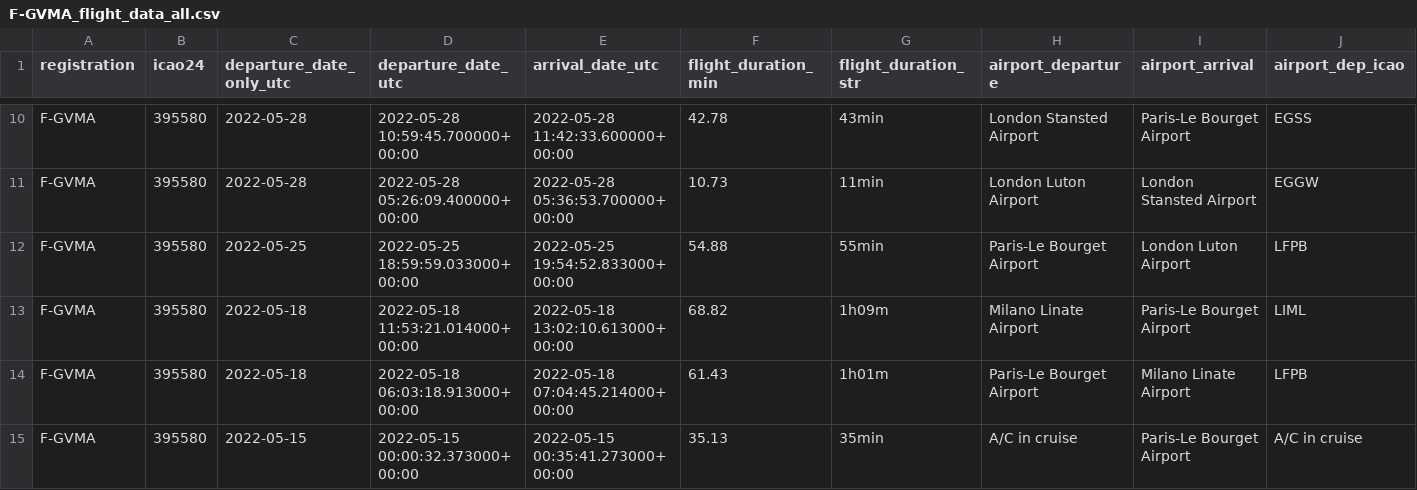
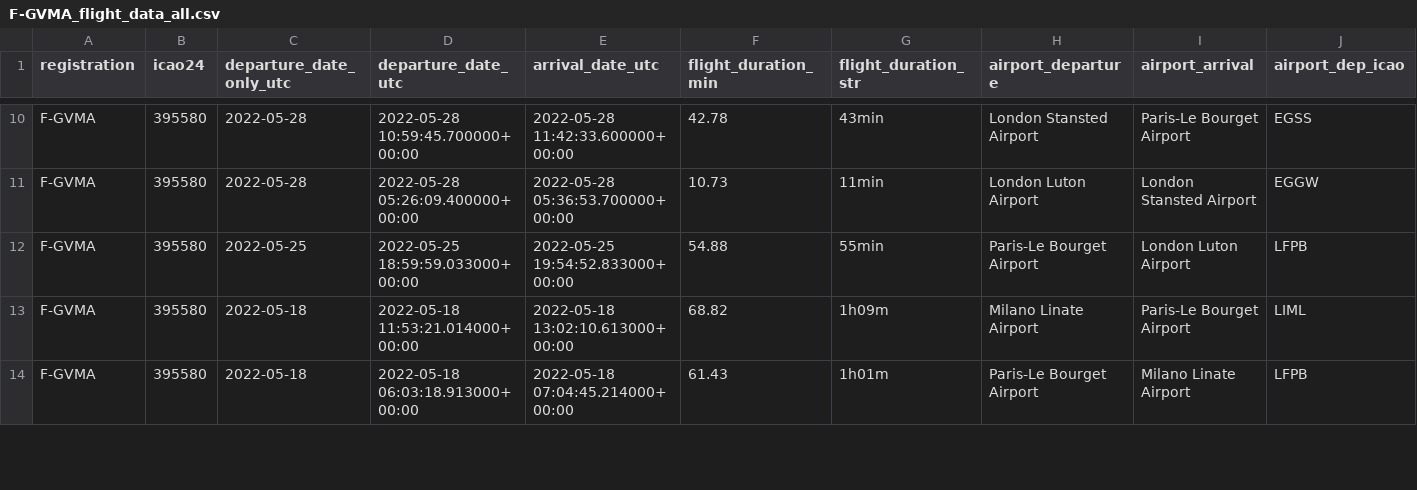
Before and after one commit to GeneralDeGaulle/i_fly_bernard, a CSV file: output/F-GVMA/F-GVMA_flight_data_all.csv, drawn as a sheet; only a part is shown, gaps mark what is left out; rows hold the shown columns only; the diff covers the shown part only; the diff names each change by its address in the sheet, - before the commit and + after, or states it on an @@ line.

```diff
--- a/output/F-GVMA/F-GVMA_flight_data_all.csv
+++ b/output/F-GVMA/F-GVMA_flight_data_all.csv
-row 15: F-GVMA | 395580 | 2022-05-15 | 2022-05-15 00:00:32.373000+00:00 | 2022-05-15 00:35:41.273000+00:00 | 35.13 | 35min | A/C in cruise | Paris-Le Bourget Airport | A/C in cruise
```
Also changed, not shown: 2 removed rows and 27 edited cells elsewhere in this file, output/F-GBOL/F-GBOL_flight_data_all.csv, output/F-HFHP/F-HFHP_flight_data_all.csv, 3 other files.
